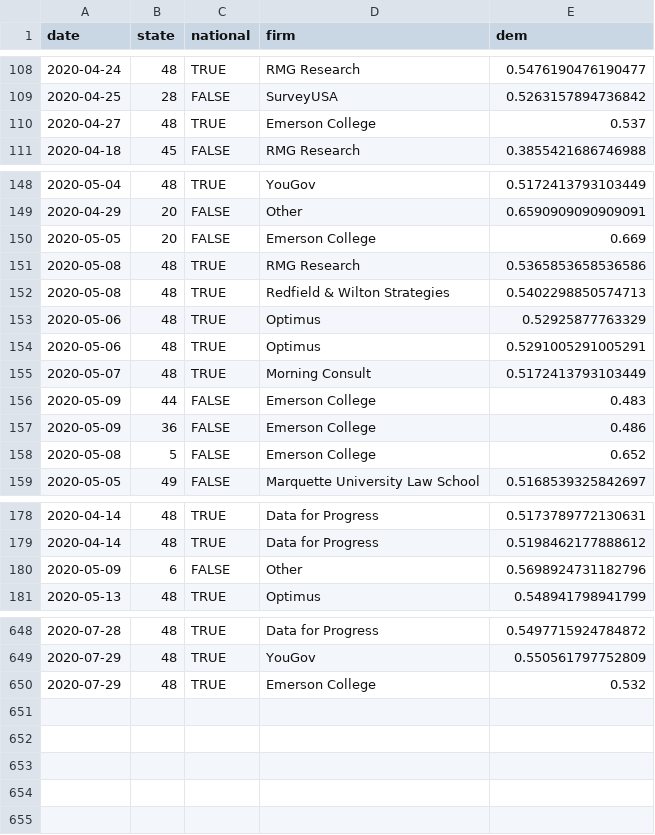
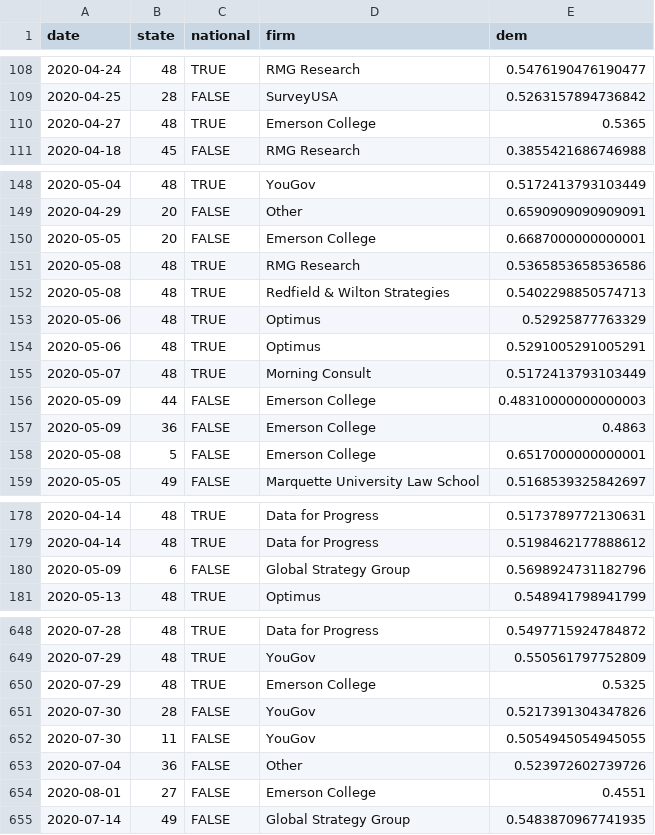
Before and after one commit to CoryMcCartan/president, a CSV file: docs/polls.csv, drawn as a sheet; only a part is shown, gaps mark what is left out.

```diff
--- a/docs/polls.csv
+++ b/docs/polls.csv
@@ -109,3 +109,3 @@ date,state,national,firm,dem
 2020-04-25,28,FALSE,SurveyUSA,0.5263157894736842
-2020-04-27,48,TRUE,Emerson College,0.537
+2020-04-27,48,TRUE,Emerson College,0.5365
 2020-04-18,45,FALSE,RMG Research,0.3855421686746988
@@ -149,3 +149,3 @@ date,state,national,firm,dem
 2020-04-29,20,FALSE,Other,0.6590909090909091
-2020-05-05,20,FALSE,Emerson College,0.669
+2020-05-05,20,FALSE,Emerson College,0.6687000000000001
 2020-05-08,48,TRUE,RMG Research,0.5365853658536586
@@ -155,5 +155,5 @@ date,state,national,firm,dem
 2020-05-07,48,TRUE,Morning Consult,0.5172413793103449
-2020-05-09,44,FALSE,Emerson College,0.483
-2020-05-09,36,FALSE,Emerson College,0.486
-2020-05-08,5,FALSE,Emerson College,0.652
+2020-05-09,44,FALSE,Emerson College,0.48310000000000003
+2020-05-09,36,FALSE,Emerson College,0.4863
+2020-05-08,5,FALSE,Emerson College,0.6517000000000001
 2020-05-05,49,FALSE,Marquette University Law School,0.5168539325842697
@@ -179,3 +179,3 @@ date,state,national,firm,dem
 2020-04-14,48,TRUE,Data for Progress,0.5198462177888612
-2020-05-09,6,FALSE,Other,0.5698924731182796
+2020-05-09,6,FALSE,Global Strategy Group,0.5698924731182796
 2020-05-13,48,TRUE,Optimus,0.548941798941799
@@ -649,2 +649,7 @@ date,state,national,firm,dem
 2020-07-29,48,TRUE,YouGov,0.550561797752809
-2020-07-29,48,TRUE,Emerson College,0.532
+2020-07-29,48,TRUE,Emerson College,0.5325
+2020-07-30,28,FALSE,YouGov,0.5217391304347826
+2020-07-30,11,FALSE,YouGov,0.5054945054945055
+2020-07-04,36,FALSE,Other,0.523972602739726
+2020-08-01,27,FALSE,Emerson College,0.4551
+2020-07-14,49,FALSE,Global Strategy Group,0.5483870967741935
```
Also changed, not shown: docs/history.csv, docs/state_history.csv, 2 other files.
